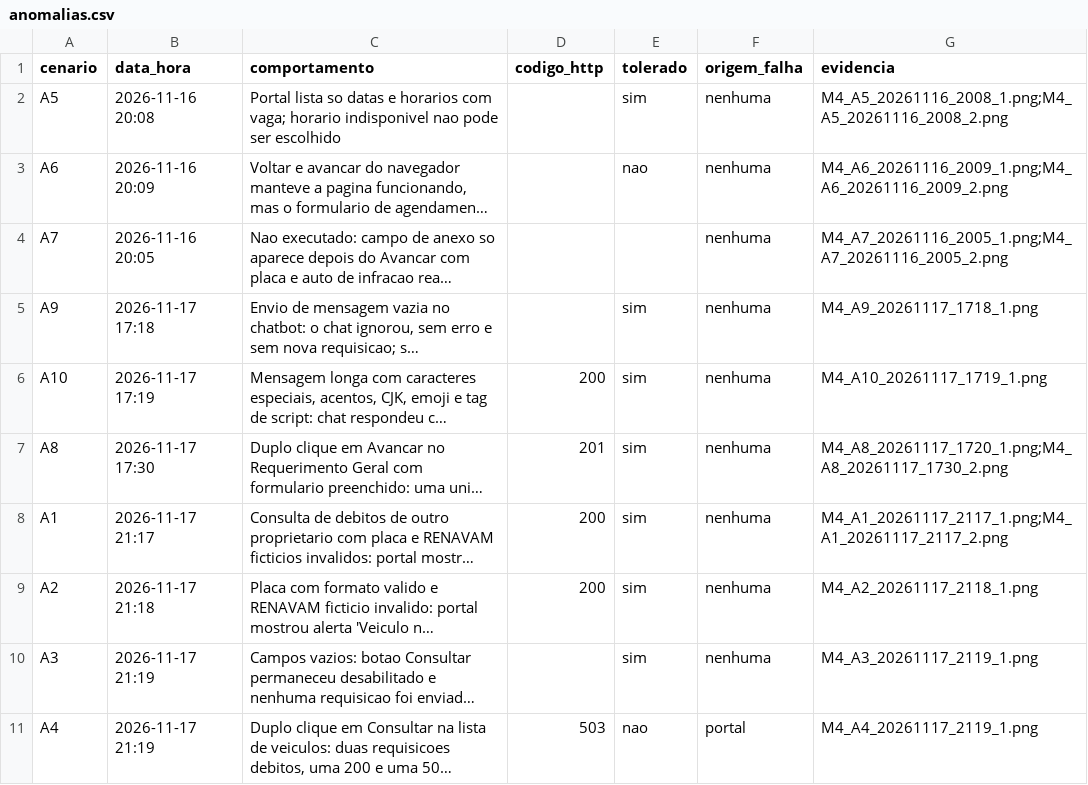
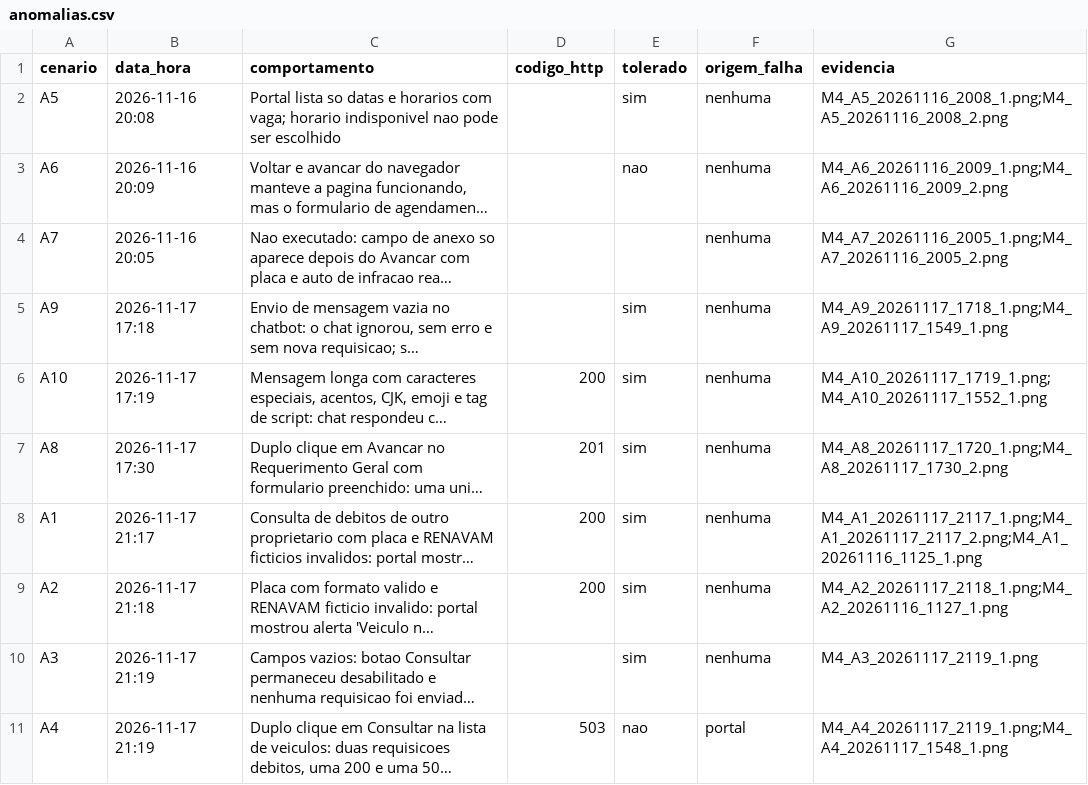
Before and after one commit to FCTE-Qualidade-de-Software-1/2026-2_T02_KAY_MCNULTY, a CSV file: docs/dados/confiabilidade/m4/anomalias.csv, drawn as a sheet; long unchanged cells end in …; the diff names each change by its address in the sheet, - before the commit and + after, or states it on an @@ line.

```diff
--- a/docs/dados/confiabilidade/m4/anomalias.csv
+++ b/docs/dados/confiabilidade/m4/anomalias.csv
-G5 (evidencia): M4_A9_20261117_1718_1.png
+G5 (evidencia): M4_A9_20261117_1718_1.png;M4_A9_20261117_1549_1.png
-G6 (evidencia): M4_A10_20261117_1719_1.png
+G6 (evidencia): M4_A10_20261117_1719_1.png;M4_A10_20261117_1552_1.png
-G8 (evidencia): M4_A1_20261117_2117_1.png;M4_A1_20261117_2117_2.png
+G8 (evidencia): M4_A1_20261117_2117_1.png;M4_A1_20261117_2117_2.png;M4_A1_20261116_1125_1.png
-G9 (evidencia): M4_A2_20261117_2118_1.png
+G9 (evidencia): M4_A2_20261117_2118_1.png;M4_A2_20261116_1127_1.png
-G11 (evidencia): M4_A4_20261117_2119_1.png
+G11 (evidencia): M4_A4_20261117_2119_1.png;M4_A4_20261117_1548_1.png
```
Also changed, not shown: docs/dados/confiabilidade/m2-m3/fluxos.csv, docs/dados/confiabilidade/m5-m6/interrupcoes.csv, 16 other files.
